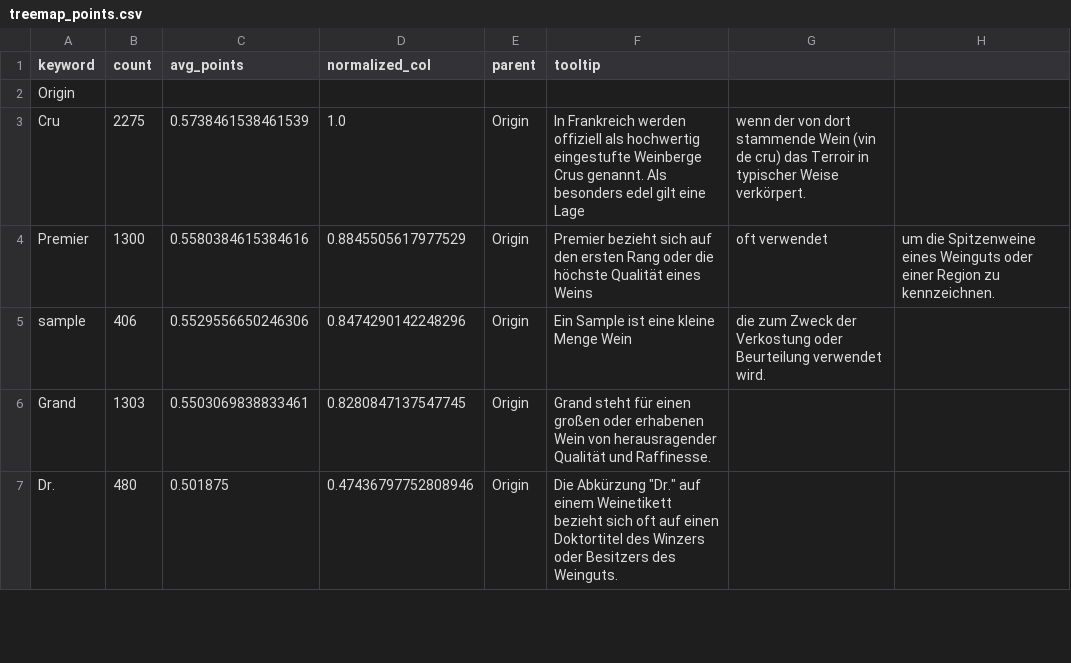
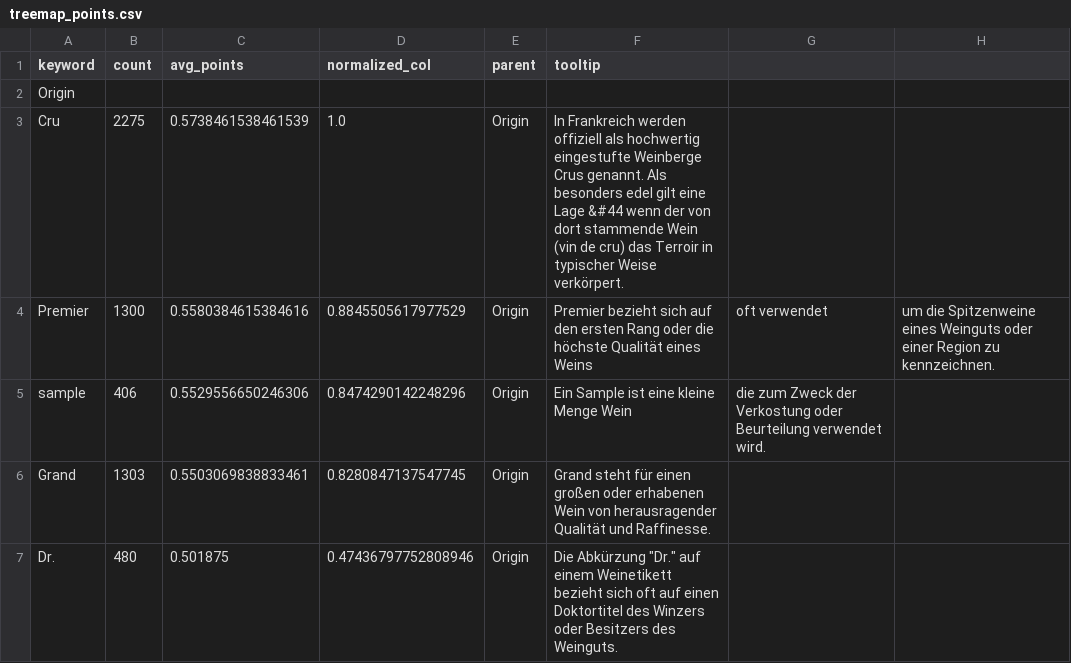
Before and after one commit to buehlermoriz/tastealyze, a CSV file: assets/treemap_points.csv, drawn as a sheet; only a part is shown.

```diff
--- a/assets/treemap_points.csv
+++ b/assets/treemap_points.csv
@@ -2,3 +2,3 @@ keyword,count,avg_points,normalized_col,parent,tooltip
 Origin,,,,,
-Cru,2275,0.5738461538461539,1.0,Origin,In Frankreich werden offiziell als hochwertig eingestufte Weinberge Crus genannt. Als besonders edel gilt eine Lage, wenn der von dort stammende Wein (vin de cru) das Terroir in typischer Weise verkörpert.
+Cru,2275,0.5738461538461539,1.0,Origin,In Frankreich werden offiziell als hochwertig eingestufte Weinberge Crus genannt. Als besonders edel gilt eine Lage &#44 wenn der von dort stammende Wein (vin de cru) das Terroir in typischer Weise verkörpert.
 Premier,1300,0.5580384615384616,0.8845505617977529,Origin,Premier bezieht sich auf den ersten Rang oder die höchste Qualität eines Weins, oft verwendet, um die Spitzenweine eines Weinguts oder einer Region zu kennzeichnen.
```
Also changed, not shown: 1 other file.
